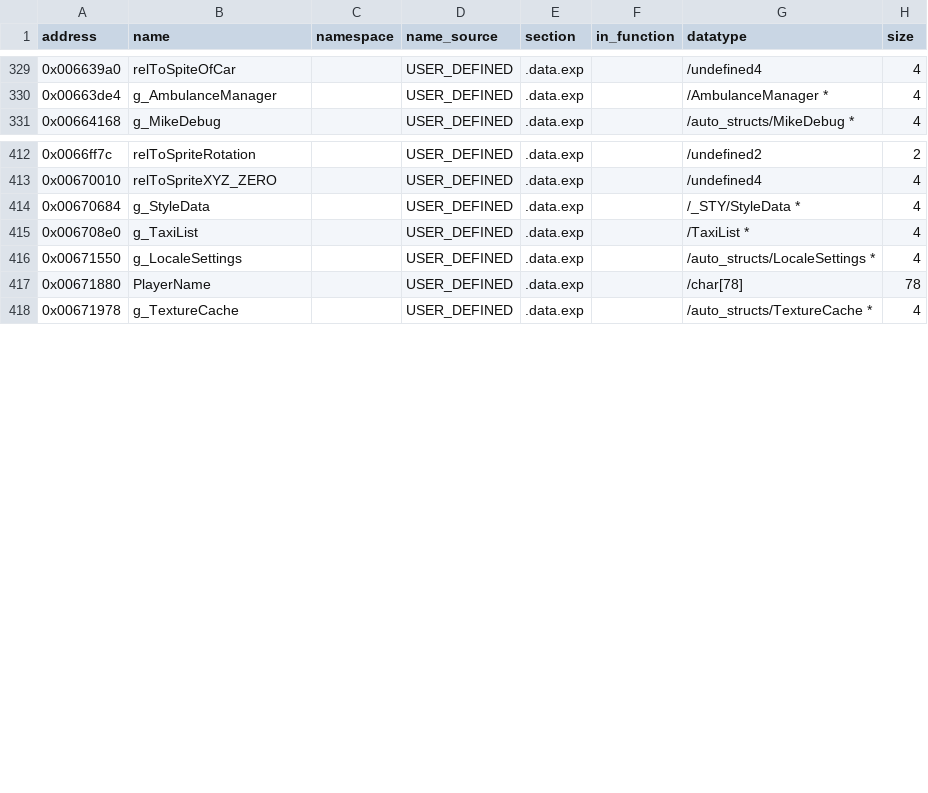
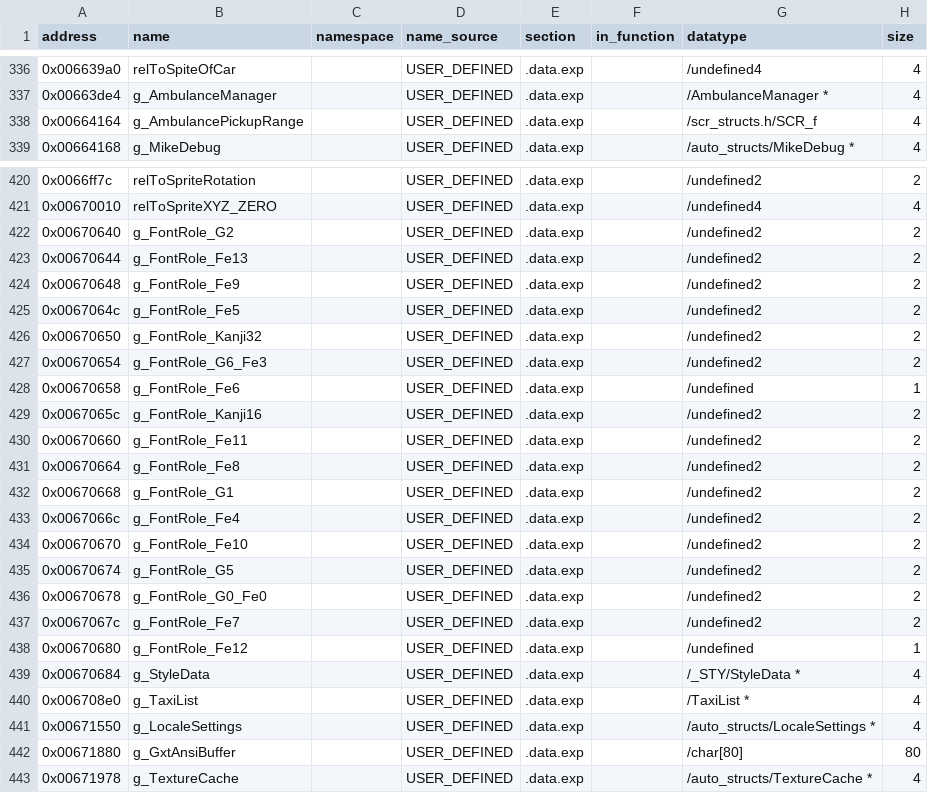
Before and after one commit to h0x91b/gta2-asm, a CSV file: re/globals.csv, drawn as a sheet; only a part is shown, gaps mark what is left out; the diff covers the shown part only.

```diff
--- a/re/globals.csv
+++ b/re/globals.csv
@@ -330,2 +337,3 @@ address,name,namespace,name_source,section,in_function,datatype,size
 0x00663de4,g_AmbulanceManager,,USER_DEFINED,.data.exp,,/AmbulanceManager *,4
+0x00664164,g_AmbulancePickupRange,,USER_DEFINED,.data.exp,,/scr_structs.h/SCR_f,4
 0x00664168,g_MikeDebug,,USER_DEFINED,.data.exp,,/auto_structs/MikeDebug *,4
@@ -413,2 +421,19 @@ address,name,namespace,name_source,section,in_function,datatype,size
 0x00670010,relToSpriteXYZ_ZERO,,USER_DEFINED,.data.exp,,/undefined4,4
+0x00670640,g_FontRole_G2,,USER_DEFINED,.data.exp,,/undefined2,2
+0x00670644,g_FontRole_Fe13,,USER_DEFINED,.data.exp,,/undefined2,2
+0x00670648,g_FontRole_Fe9,,USER_DEFINED,.data.exp,,/undefined2,2
+0x0067064c,g_FontRole_Fe5,,USER_DEFINED,.data.exp,,/undefined2,2
+0x00670650,g_FontRole_Kanji32,,USER_DEFINED,.data.exp,,/undefined2,2
+0x00670654,g_FontRole_G6_Fe3,,USER_DEFINED,.data.exp,,/undefined2,2
+0x00670658,g_FontRole_Fe6,,USER_DEFINED,.data.exp,,/undefined,1
+0x0067065c,g_FontRole_Kanji16,,USER_DEFINED,.data.exp,,/undefined2,2
+0x00670660,g_FontRole_Fe11,,USER_DEFINED,.data.exp,,/undefined2,2
+0x00670664,g_FontRole_Fe8,,USER_DEFINED,.data.exp,,/undefined2,2
+0x00670668,g_FontRole_G1,,USER_DEFINED,.data.exp,,/undefined2,2
+0x0067066c,g_FontRole_Fe4,,USER_DEFINED,.data.exp,,/undefined2,2
+0x00670670,g_FontRole_Fe10,,USER_DEFINED,.data.exp,,/undefined2,2
+0x00670674,g_FontRole_G5,,USER_DEFINED,.data.exp,,/undefined2,2
+0x00670678,g_FontRole_G0_Fe0,,USER_DEFINED,.data.exp,,/undefined2,2
+0x0067067c,g_FontRole_Fe7,,USER_DEFINED,.data.exp,,/undefined2,2
+0x00670680,g_FontRole_Fe12,,USER_DEFINED,.data.exp,,/undefined,1
 0x00670684,g_StyleData,,USER_DEFINED,.data.exp,,/_STY/StyleData *,4
@@ -416,3 +441,3 @@ address,name,namespace,name_source,section,in_function,datatype,size
 0x00671550,g_LocaleSettings,,USER_DEFINED,.data.exp,,/auto_structs/LocaleSettings *,4
-0x00671880,PlayerName,,USER_DEFINED,.data.exp,,/char[78],78
+0x00671880,g_GxtAnsiBuffer,,USER_DEFINED,.data.exp,,/char[80],80
 0x00671978,g_TextureCache,,USER_DEFINED,.data.exp,,/auto_structs/TextureCache *,4
```
Also changed, not shown: 7 added rows and 21 edited cells elsewhere in this file, re/functions_typed_unnamed.csv, 13 other files.
